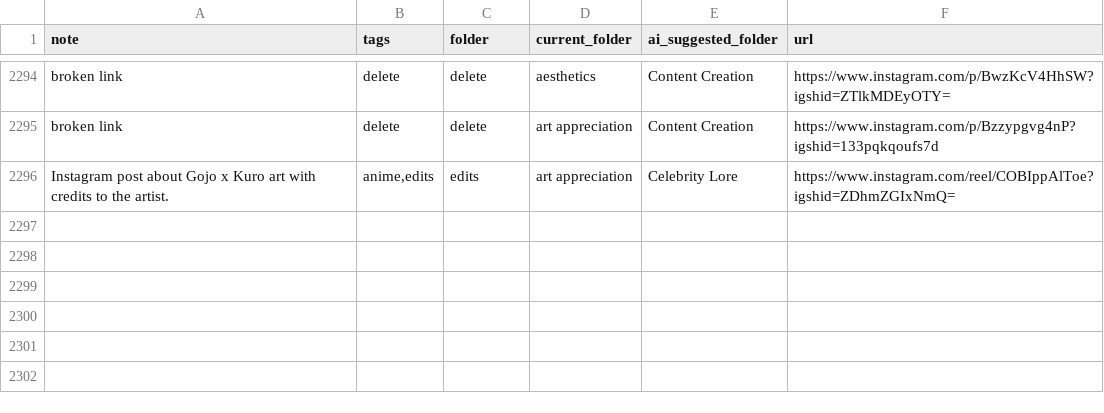
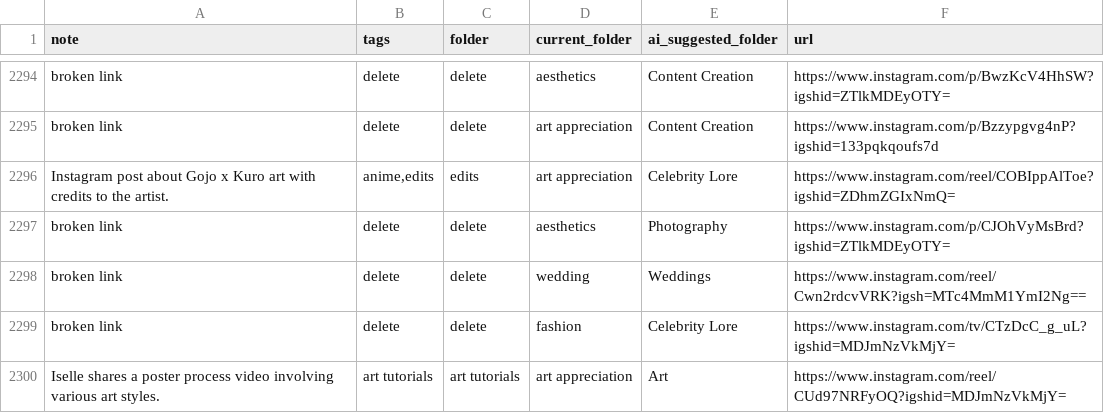
Before and after one commit to paikalilly/bookmark-sorter, a CSV file: bookmarks_sorted.csv, drawn as a sheet; only a part is shown, gaps mark what is left out; the diff names each change by its address in the sheet, - before the commit and + after, or states it on an @@ line.

Commit message:
Update bookmarks_sorted.csv via Streamlit app

```diff
--- a/bookmarks_sorted.csv
+++ b/bookmarks_sorted.csv
+row 2297: broken link | delete | delete | aesthetics | Photography | https://www.instagram.com/p/CJOhVyMsBrd?igshid=ZTlkMDEyOTY=
+row 2298: broken link | delete | delete | wedding | Weddings | https://www.instagram.com/reel/Cwn2rdcvVRK?igsh=MTc4MmM1YmI2Ng==
+row 2299: broken link | delete | delete | fashion | Celebrity Lore | https://www.instagram.com/tv/CTzDcC_g_uL?igshid=MDJmNzVkMjY=
+row 2300: Iselle shares a poster process video involving various art styles. | art tutorials | art tutorials | art appreciation | Art | https://www.instagram.com/reel/CUd97NRFyOQ?igshid=MDJmNzVkMjY=
```
